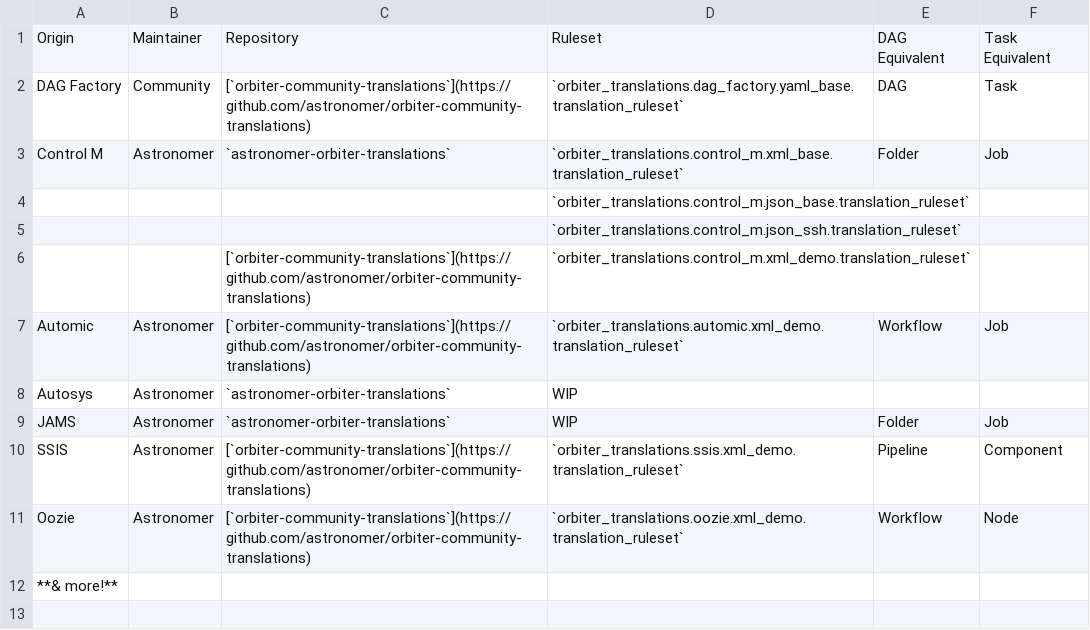
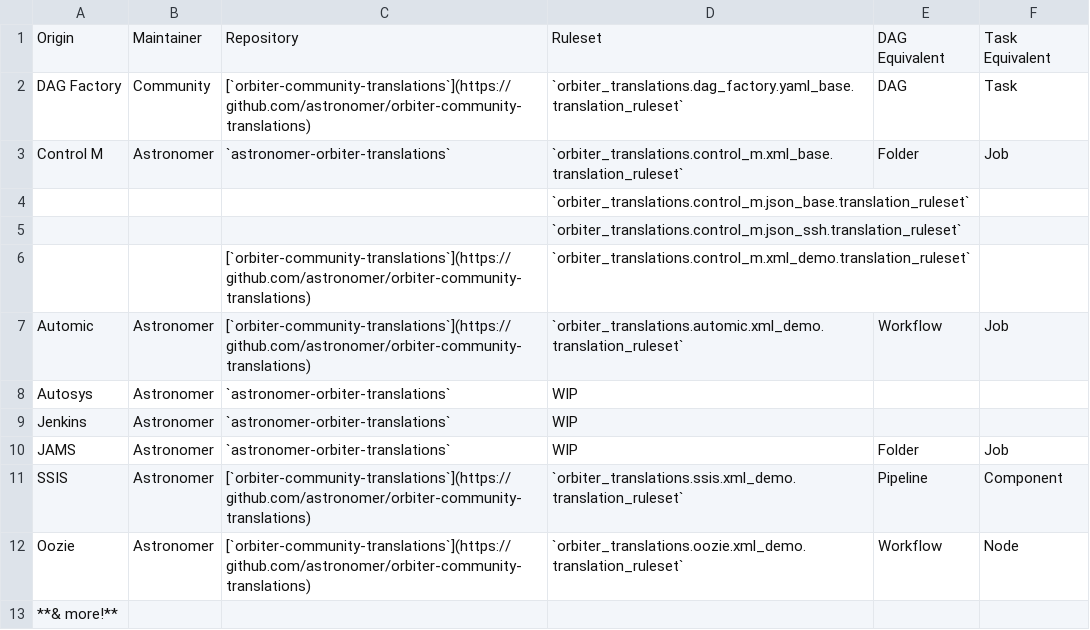
Before and after one commit to astronomer/orbiter, a CSV file: orbiter/assets/supported_origins.csv, drawn as a sheet; the diff names each change by its address in the sheet, - before the commit and + after, or states it on an @@ line.

Commit message:
add jenkins

```diff
--- a/orbiter/assets/supported_origins.csv
+++ b/orbiter/assets/supported_origins.csv
+row 9: Jenkins | Astronomer | `astronomer-orbiter-translations` | WIP
```
